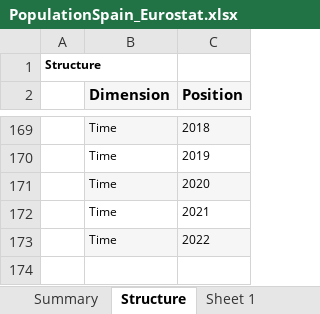
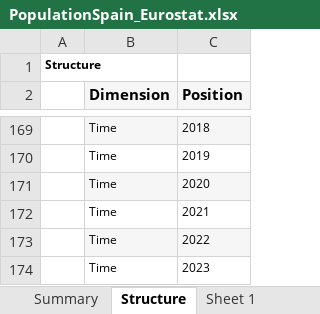
Before and after one commit to goesj/VanishingJumps, an Excel workbook: Data/PopulationSpain_Eurostat.xlsx, sheet Structure, drawn as a sheet; only a part is shown, gaps mark what is left out; values as stored, in another font and other column widths than the file's, no borders; the diff names each change by its address in the sheet, - before the commit and + after, or states it on an @@ line.

```diff
--- a/Data/PopulationSpain_Eurostat.xlsx (sheet Structure)
+++ b/Data/PopulationSpain_Eurostat.xlsx (sheet Structure)
+row 174:  | Time | 2023
```
Also changed, not shown: sheet Sheet 1, sheet Summary, Data/DeathsSpain_Eurostat.xlsx, 13 other files.
